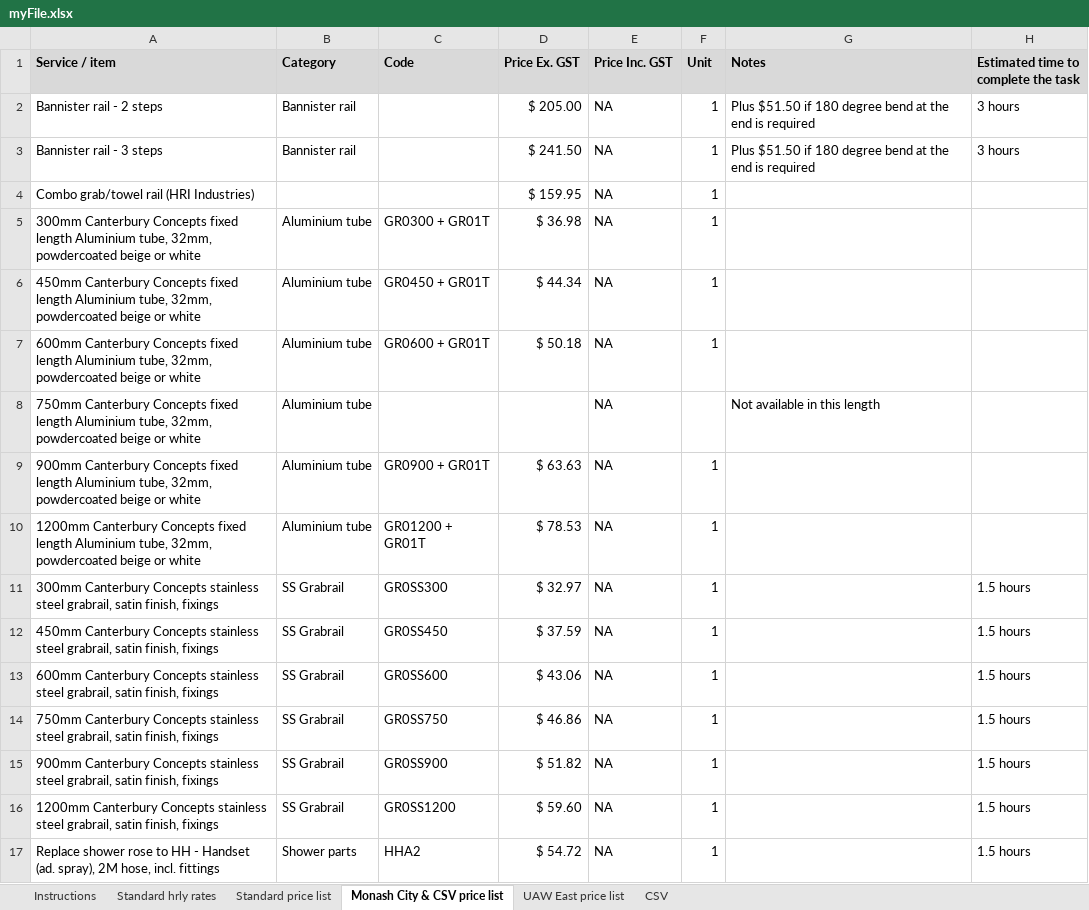
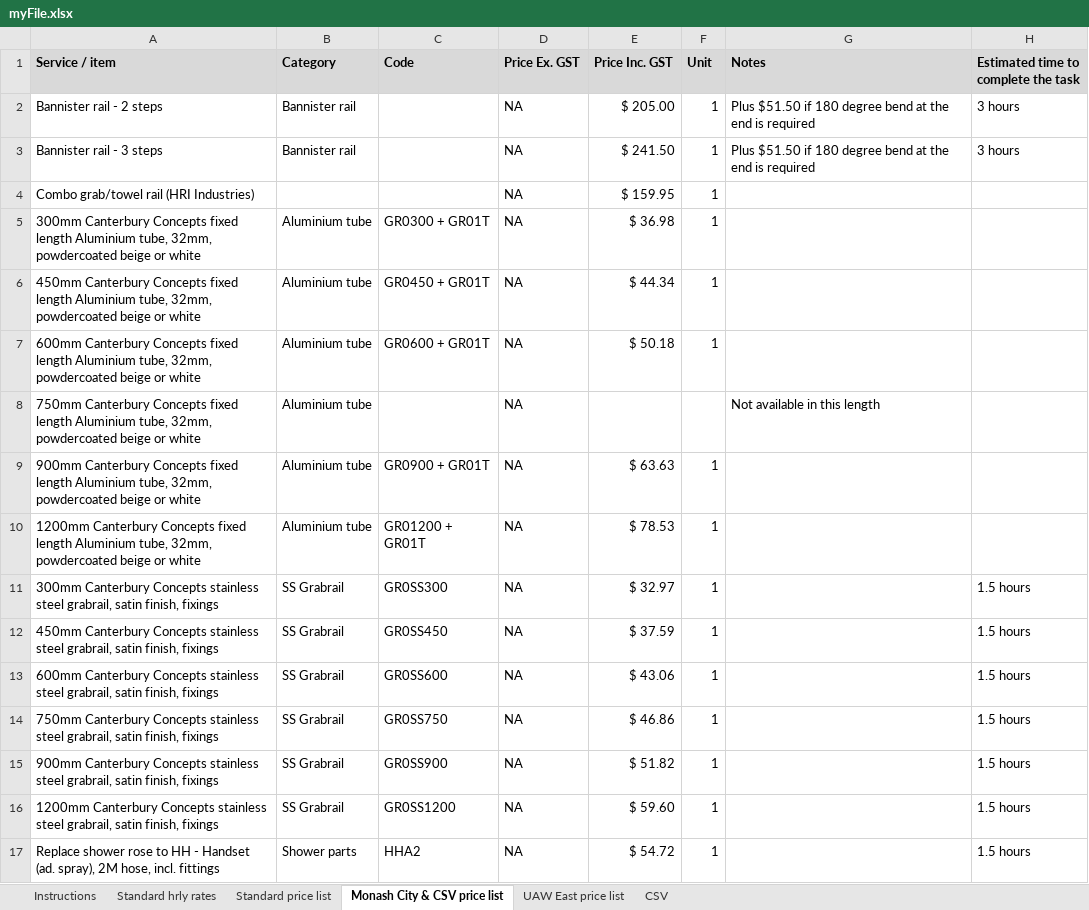
Before and after one commit to markbrada/IAM_Pricing_Tool_1.0, an Excel workbook: myFile.xlsx, sheet Monash City & CSV price list, drawn as a sheet; only a part is shown; values as stored, in another font and other column widths than the file's, no borders; the diff covers the shown part only; the diff names each change by its address in the sheet, - before the commit and + after, or states it on an @@ line.

Commit message:
Add files via upload

```diff
--- a/myFile.xlsx (sheet Monash City & CSV price list)
+++ b/myFile.xlsx (sheet Monash City & CSV price list)
-D2 (Price Ex. GST): $ 205.00
+D2 (Price Ex. GST): NA
-E2 (Price Inc. GST): NA
+E2 (Price Inc. GST): $ 205.00
-D3 (Price Ex. GST): $ 241.50
+D3 (Price Ex. GST): NA
-E3 (Price Inc. GST): NA
+E3 (Price Inc. GST): $ 241.50
-D4 (Price Ex. GST): $ 159.95
+D4 (Price Ex. GST): NA
-E4 (Price Inc. GST): NA
+E4 (Price Inc. GST): $ 159.95
-D5 (Price Ex. GST): $ 36.98
+D5 (Price Ex. GST): NA
-E5 (Price Inc. GST): NA
+E5 (Price Inc. GST): $ 36.98
-D6 (Price Ex. GST): $ 44.34
+D6 (Price Ex. GST): NA
-E6 (Price Inc. GST): NA
+E6 (Price Inc. GST): $ 44.34
-D7 (Price Ex. GST): $ 50.18
+D7 (Price Ex. GST): NA
-E7 (Price Inc. GST): NA
+E7 (Price Inc. GST): $ 50.18
-D8 (Price Ex. GST): (empty)
+D8 (Price Ex. GST): NA
-E8 (Price Inc. GST): NA
+E8 (Price Inc. GST): (empty)
-D9 (Price Ex. GST): $ 63.63
+D9 (Price Ex. GST): NA
-E9 (Price Inc. GST): NA
+E9 (Price Inc. GST): $ 63.63
-D10 (Price Ex. GST): $ 78.53
+D10 (Price Ex. GST): NA
-E10 (Price Inc. GST): NA
+E10 (Price Inc. GST): $ 78.53
-D11 (Price Ex. GST): $ 32.97
+D11 (Price Ex. GST): NA
-E11 (Price Inc. GST): NA
+E11 (Price Inc. GST): $ 32.97
-D12 (Price Ex. GST): $ 37.59
+D12 (Price Ex. GST): NA
-E12 (Price Inc. GST): NA
+E12 (Price Inc. GST): $ 37.59
-D13 (Price Ex. GST): $ 43.06
+D13 (Price Ex. GST): NA
-E13 (Price Inc. GST): NA
+E13 (Price Inc. GST): $ 43.06
-D14 (Price Ex. GST): $ 46.86
+D14 (Price Ex. GST): NA
-E14 (Price Inc. GST): NA
+E14 (Price Inc. GST): $ 46.86
-D15 (Price Ex. GST): $ 51.82
+D15 (Price Ex. GST): NA
-E15 (Price Inc. GST): NA
+E15 (Price Inc. GST): $ 51.82
-D16 (Price Ex. GST): $ 59.60
+D16 (Price Ex. GST): NA
-E16 (Price Inc. GST): NA
+E16 (Price Inc. GST): $ 59.60
-D17 (Price Ex. GST): $ 54.72
+D17 (Price Ex. GST): NA
-E17 (Price Inc. GST): NA
+E17 (Price Inc. GST): $ 54.72
```
Also changed, not shown: 42 edited cells elsewhere in this sheet, sheet Standard hrly rates, sheet Standard price list, sheet UAW East price list.
